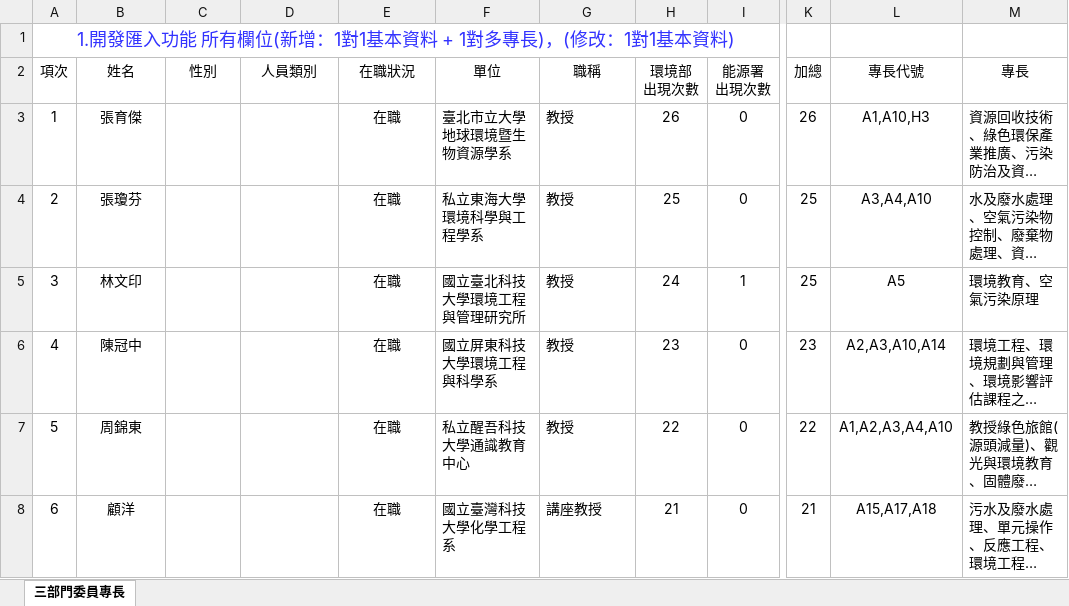
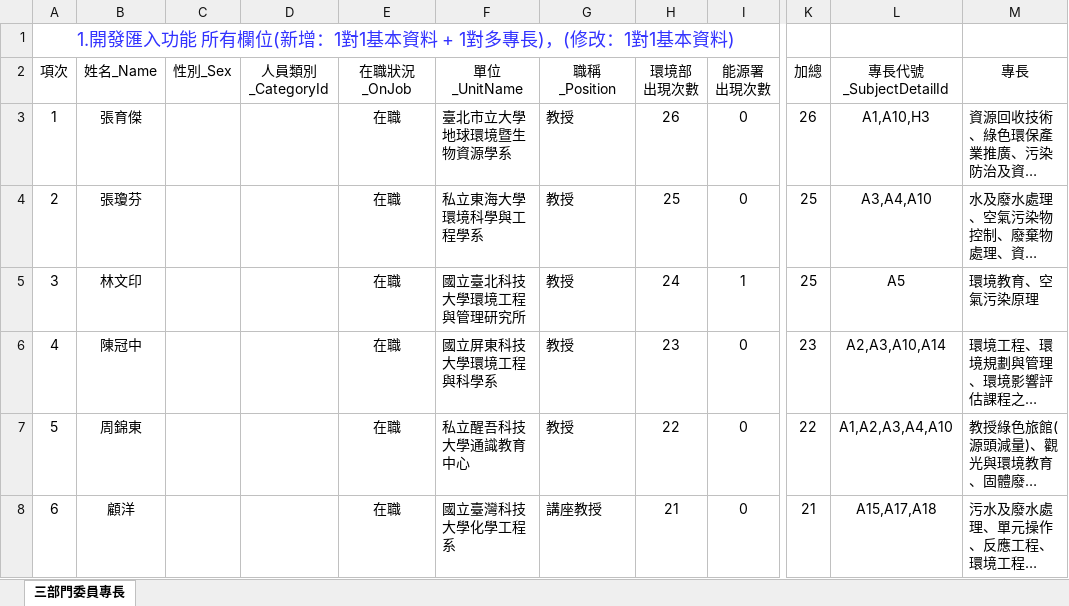
Before and after one commit to ITFtis/Esdms, an Excel workbook: Docs/需求/(筆記)委員專長 - 整併111.09.01 - 112.11.30環保署及環境部.能源局及能源署.工業局及產發署.xlsx, sheet 三部門委員專長, drawn as a sheet; only a part is shown, gaps mark what is left out; long unchanged cells end in …; values as stored, in another font and other column widths than the file's, no borders; the diff names each change by its address in the sheet, - before the commit and + after, or states it on an @@ line.

Commit message:
excel

```diff
--- a/Docs/需求/(筆記)委員專長 - 整併111.09.01 - 112.11.30環保署及環境部.能源局及能源署.工業局及產發署.xlsx (sheet 三部門委員專長)
+++ b/Docs/需求/(筆記)委員專長 - 整併111.09.01 - 112.11.30環保署及環境部.能源局及能源署.工業局及產發署.xlsx (sheet 三部門委員專長)
-B2: 姓名
+B2: 姓名_Name
-C2: 性別
+C2: 性別_Sex
-D2: 人員類別
+D2: 人員類別_CategoryId
-E2: 在職狀況
+E2: 在職狀況_OnJob
-F2: 單位
+F2: 單位_UnitName
-G2: 職稱
+G2: 職稱_Position
-L2: 專長代號
+L2: 專長代號_SubjectDetailId
```
